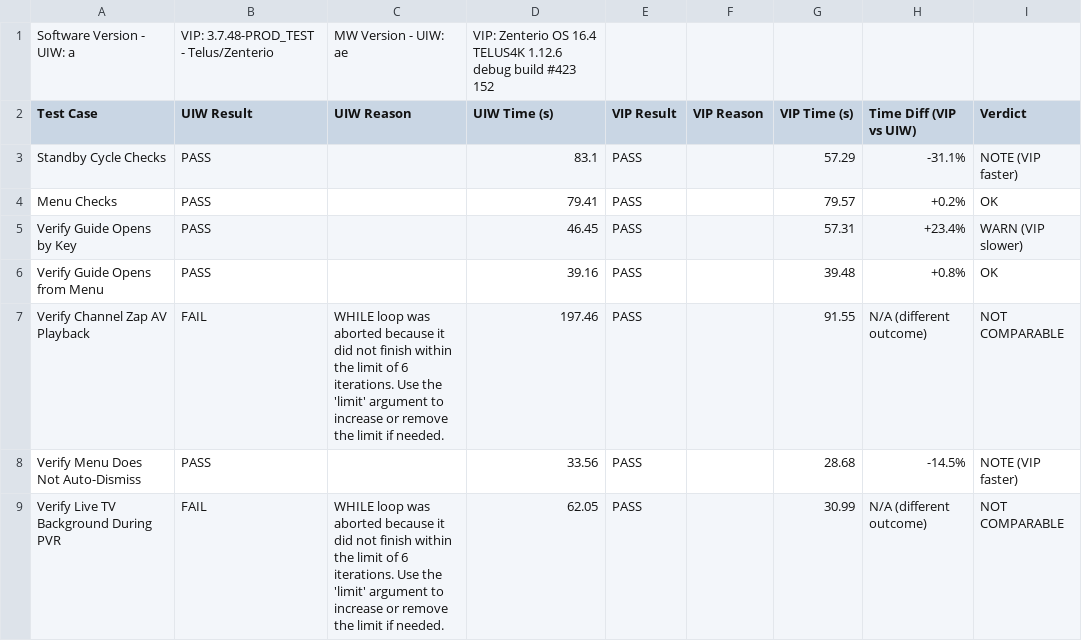
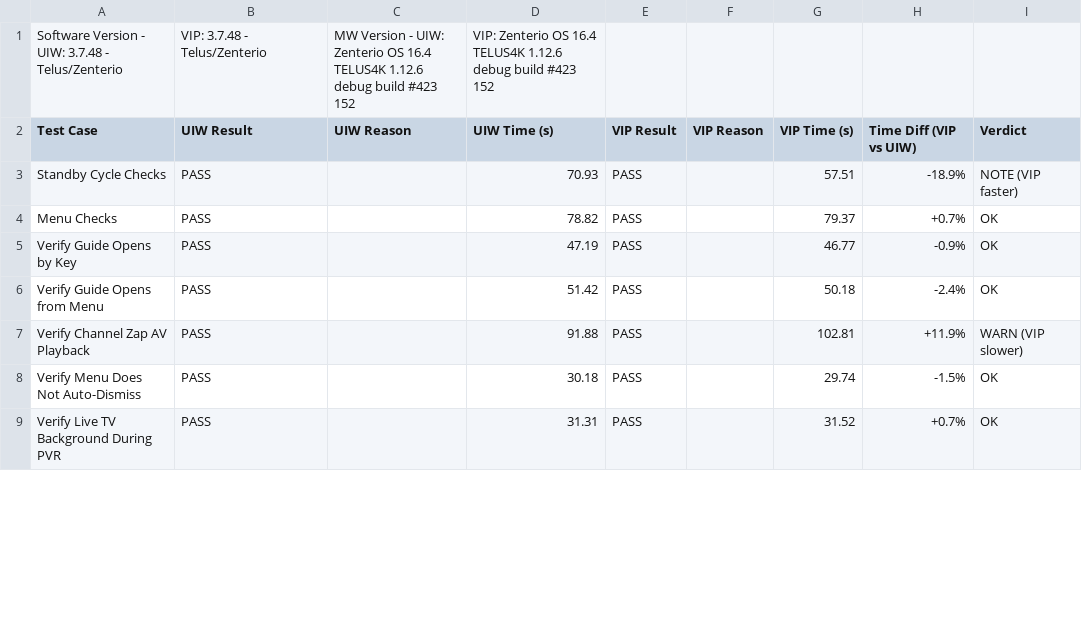
Before and after one commit to josebarba-bit/Parser, a CSV file: test_results/sbs/Device-Comparison-Report.csv, drawn as a sheet; only a part is shown; the diff covers the shown part only.

Commit message:
chore: update side-by-side report [2026-08-25 14:26:38]

```diff
--- a/test_results/sbs/Device-Comparison-Report.csv
+++ b/test_results/sbs/Device-Comparison-Report.csv
@@ -1,9 +1,9 @@
-Software Version - UIW: a,VIP: 3.7.48-PROD_TEST - Telus/Zenterio,MW Version - UIW: ae,VIP: Zenterio OS 16.4 TELUS4K 1.12.6 debug build #423 152
+Software Version - UIW: 3.7.48 - Telus/Zenterio,VIP: 3.7.48 - Telus/Zenterio,MW Version - UIW: Zenterio OS 16.4 TELUS4K 1.12.6 debug build #423 152,VIP: Zenterio OS 16.4 TELUS4K 1.12.6 debug build #423 152
 Test Case,UIW Result,UIW Reason,UIW Time (s),VIP Result,VIP Reason,VIP Time (s),Time Diff (VIP vs UIW),Verdict
-Standby Cycle Checks,PASS,,83.1,PASS,,57.29,-31.1%,NOTE (VIP faster)
-Menu Checks,PASS,,79.41,PASS,,79.57,+0.2%,OK
-Verify Guide Opens by Key,PASS,,46.45,PASS,,57.31,+23.4%,WARN (VIP slower)
-Verify Guide Opens from Menu,PASS,,39.16,PASS,,39.48,+0.8%,OK
-Verify Channel Zap AV Playback,FAIL,WHILE loop was aborted because it did not finish within the limit of 6 iterations. Use the 'limit' argument to increase or remove the limit if needed.,197.46,PASS,,91.55,N/A (different outcome),NOT COMPARABLE
-Verify Menu Does Not Auto-Dismiss,PASS,,33.56,PASS,,28.68,-14.5%,NOTE (VIP faster)
-Verify Live TV Background During PVR,FAIL,WHILE loop was aborted because it did not finish within the limit of 6 iterations. Use the 'limit' argument to increase or remove the limit if needed.,62.05,PASS,,30.99,N/A (different outcome),NOT COMPARABLE
+Standby Cycle Checks,PASS,,70.93,PASS,,57.51,-18.9%,NOTE (VIP faster)
+Menu Checks,PASS,,78.82,PASS,,79.37,+0.7%,OK
+Verify Guide Opens by Key,PASS,,47.19,PASS,,46.77,-0.9%,OK
+Verify Guide Opens from Menu,PASS,,51.42,PASS,,50.18,-2.4%,OK
+Verify Channel Zap AV Playback,PASS,,91.88,PASS,,102.81,+11.9%,WARN (VIP slower)
+Verify Menu Does Not Auto-Dismiss,PASS,,30.18,PASS,,29.74,-1.5%,OK
+Verify Live TV Background During PVR,PASS,,31.31,PASS,,31.52,+0.7%,OK
```
Also changed, not shown: 69 edited cells elsewhere in this file.
